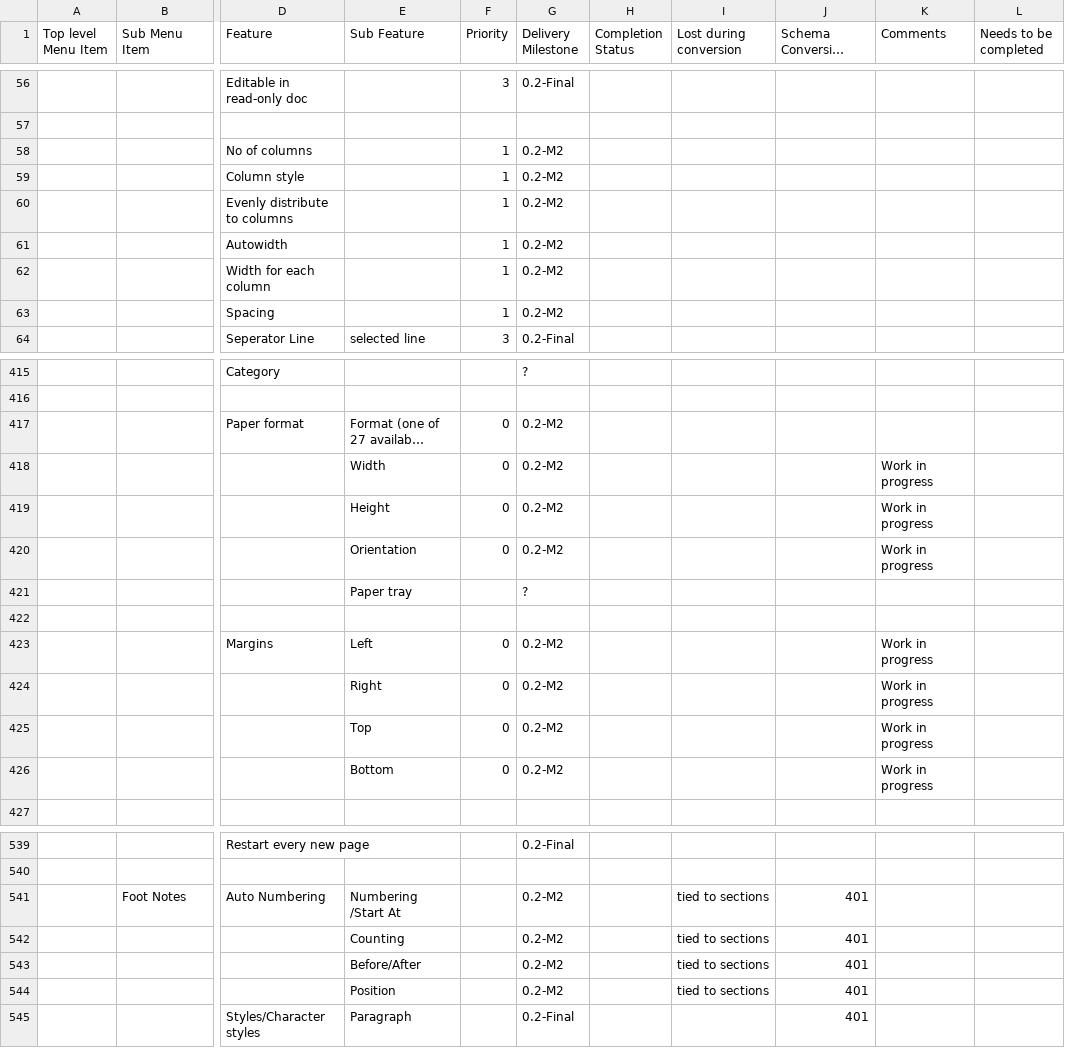
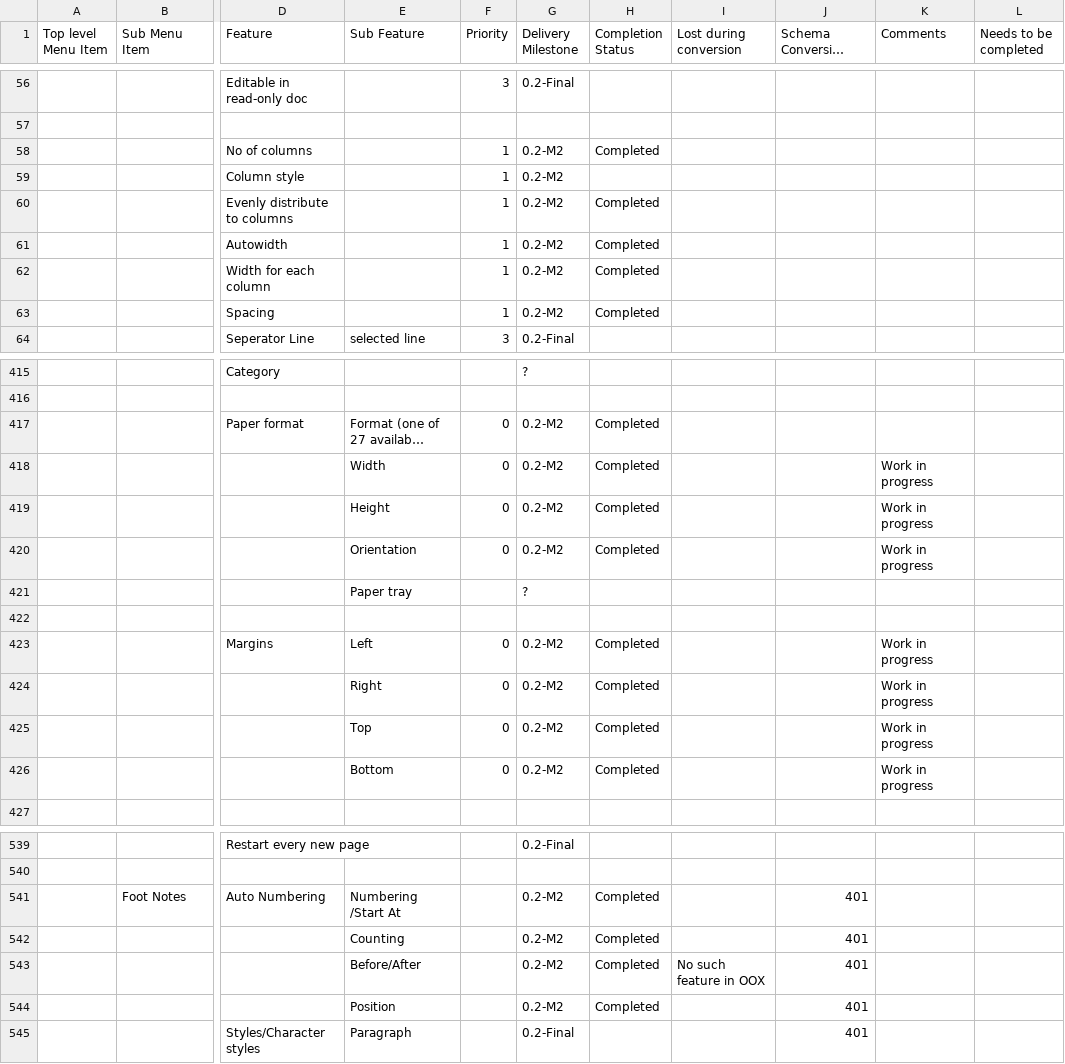
Before and after one commit to svn2github/zlib123, a CSV file: docs/Tester documentation/OpenOffice-Writer-Users-Features-List.csv, drawn as a sheet; only a part is shown, gaps mark what is left out; long unchanged cells end in …; the diff covers the shown part only; the diff names each change by its address in the sheet, - before the commit and + after, or states it on an @@ line.

```diff
--- a/docs/Tester documentation/OpenOffice-Writer-Users-Features-List.csv
+++ b/docs/Tester documentation/OpenOffice-Writer-Users-Features-List.csv
-H58 (Completion Status): (empty)
+H58 (Completion Status): Completed
-H60:H63 (Completion Status): (empty)
+H60:H63 (Completion Status): Completed
-H417:H420 (Completion Status): (empty)
+H417:H420 (Completion Status): Completed
-H423:H426 (Completion Status): (empty)
+H423:H426 (Completion Status): Completed
-H541:H544 (Completion Status): (empty)
+H541:H544 (Completion Status): Completed
-I541:I542 (Lost during conversion): tied to sections
+I541:I542 (Lost during conversion): (empty)
-I543 (Lost during conversion): tied to sections
+I543 (Lost during conversion): No such feature in OOX
-I544 (Lost during conversion): tied to sections
+I544 (Lost during conversion): (empty)
```
Also changed, not shown: 49 edited cells elsewhere in this file.
